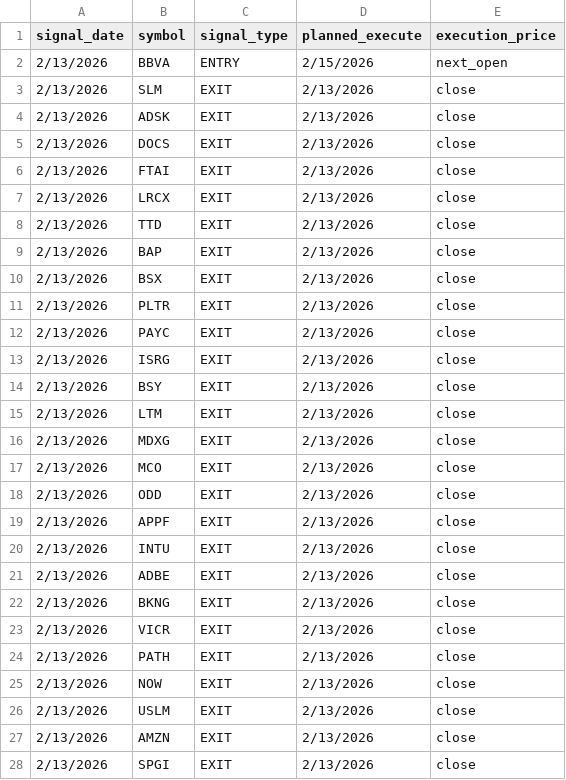
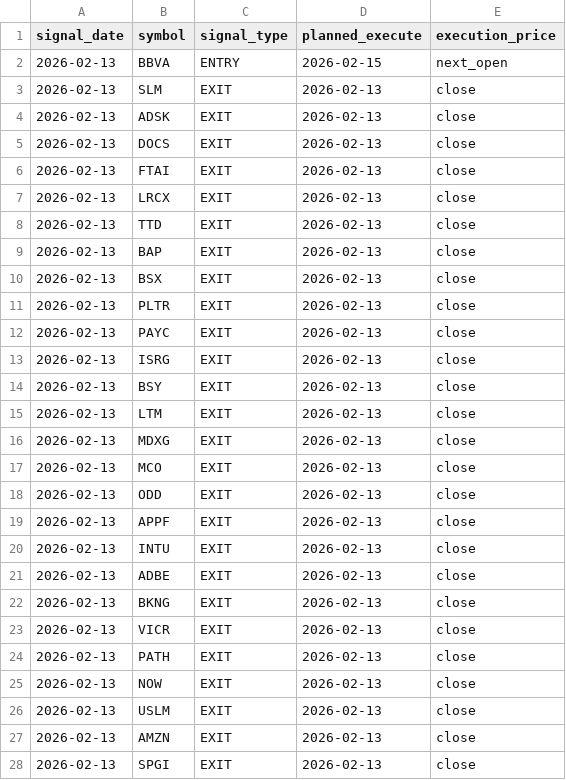
Before and after one commit to MITLQuantAlpha/pets-forward-track-record, a CSV file: signals/signals_2026-02-13.csv, drawn as a sheet; only a part is shown; the diff covers the shown part only.

```diff
--- a/signals/signals_2026-02-13.csv
+++ b/signals/signals_2026-02-13.csv
@@ -1,28 +1,28 @@
 signal_date,symbol,signal_type,planned_execute,execution_price
-2/13/2026,BBVA,ENTRY,2/15/2026,next_open
-2/13/2026,SLM,EXIT,2/13/2026,close
-2/13/2026,ADSK,EXIT,2/13/2026,close
-2/13/2026,DOCS,EXIT,2/13/2026,close
-2/13/2026,FTAI,EXIT,2/13/2026,close
-2/13/2026,LRCX,EXIT,2/13/2026,close
-2/13/2026,TTD,EXIT,2/13/2026,close
-2/13/2026,BAP,EXIT,2/13/2026,close
-2/13/2026,BSX,EXIT,2/13/2026,close
-2/13/2026,PLTR,EXIT,2/13/2026,close
-2/13/2026,PAYC,EXIT,2/13/2026,close
-2/13/2026,ISRG,EXIT,2/13/2026,close
-2/13/2026,BSY,EXIT,2/13/2026,close
-2/13/2026,LTM,EXIT,2/13/2026,close
-2/13/2026,MDXG,EXIT,2/13/2026,close
-2/13/2026,MCO,EXIT,2/13/2026,close
-2/13/2026,ODD,EXIT,2/13/2026,close
-2/13/2026,APPF,EXIT,2/13/2026,close
-2/13/2026,INTU,EXIT,2/13/2026,close
-2/13/2026,ADBE,EXIT,2/13/2026,close
-2/13/2026,BKNG,EXIT,2/13/2026,close
-2/13/2026,VICR,EXIT,2/13/2026,close
-2/13/2026,PATH,EXIT,2/13/2026,close
-2/13/2026,NOW,EXIT,2/13/2026,close
-2/13/2026,USLM,EXIT,2/13/2026,close
-2/13/2026,AMZN,EXIT,2/13/2026,close
-2/13/2026,SPGI,EXIT,2/13/2026,close
+2026-02-13,BBVA,ENTRY,2026-02-15,next_open
+2026-02-13,SLM,EXIT,2026-02-13,close
+2026-02-13,ADSK,EXIT,2026-02-13,close
+2026-02-13,DOCS,EXIT,2026-02-13,close
+2026-02-13,FTAI,EXIT,2026-02-13,close
+2026-02-13,LRCX,EXIT,2026-02-13,close
+2026-02-13,TTD,EXIT,2026-02-13,close
+2026-02-13,BAP,EXIT,2026-02-13,close
+2026-02-13,BSX,EXIT,2026-02-13,close
+2026-02-13,PLTR,EXIT,2026-02-13,close
+2026-02-13,PAYC,EXIT,2026-02-13,close
+2026-02-13,ISRG,EXIT,2026-02-13,close
+2026-02-13,BSY,EXIT,2026-02-13,close
+2026-02-13,LTM,EXIT,2026-02-13,close
+2026-02-13,MDXG,EXIT,2026-02-13,close
+2026-02-13,MCO,EXIT,2026-02-13,close
+2026-02-13,ODD,EXIT,2026-02-13,close
+2026-02-13,APPF,EXIT,2026-02-13,close
+2026-02-13,INTU,EXIT,2026-02-13,close
+2026-02-13,ADBE,EXIT,2026-02-13,close
+2026-02-13,BKNG,EXIT,2026-02-13,close
+2026-02-13,VICR,EXIT,2026-02-13,close
+2026-02-13,PATH,EXIT,2026-02-13,close
+2026-02-13,NOW,EXIT,2026-02-13,close
+2026-02-13,USLM,EXIT,2026-02-13,close
+2026-02-13,AMZN,EXIT,2026-02-13,close
+2026-02-13,SPGI,EXIT,2026-02-13,close
```
Also changed, not shown: 92 edited cells elsewhere in this file, 1 other file.
